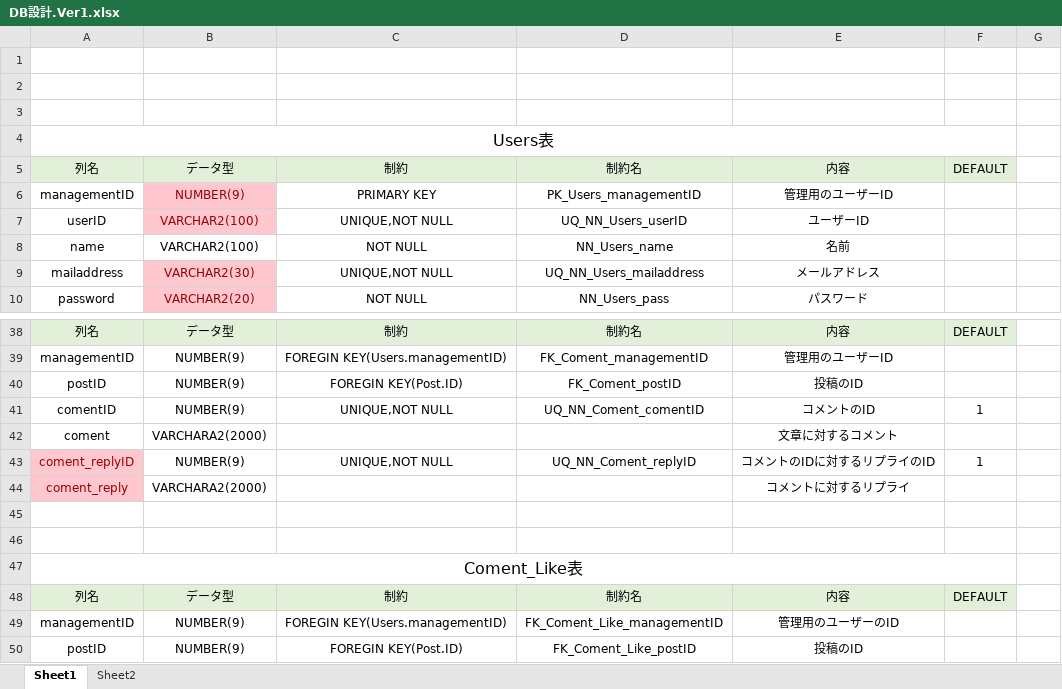
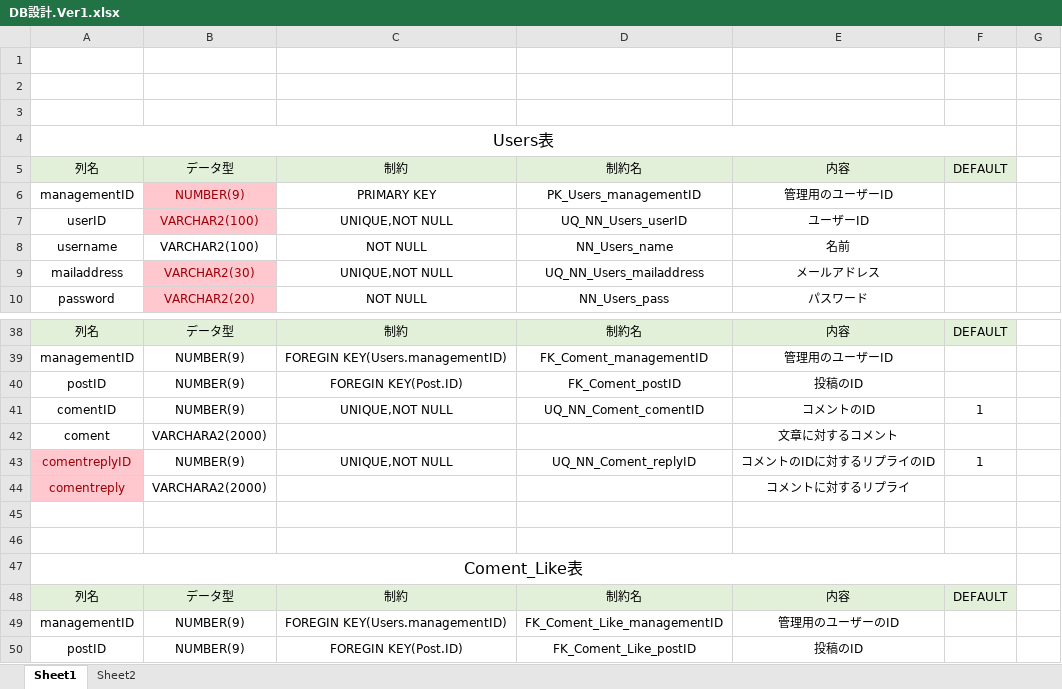
Before and after one commit to mk18304007/sotsusei2019PKR, an Excel workbook: いろいろ/DB設計.Ver1.xlsx, sheet Sheet1, drawn as a sheet; only a part is shown, gaps mark what is left out; values as stored, in another font and other column widths than the file's, no borders; the diff covers the shown part only; the diff names each change by its address in the sheet, - before the commit and + after, or states it on an @@ line.

```diff
--- a/いろいろ/DB設計.Ver1.xlsx (sheet Sheet1)
+++ b/いろいろ/DB設計.Ver1.xlsx (sheet Sheet1)
-A8: name
+A8: username
-A43: coment_replyID
+A43: comentreplyID
-A44: coment_reply
+A44: comentreply
```
Also changed, not shown: 11 edited cells elsewhere in this sheet, 40 other files.
